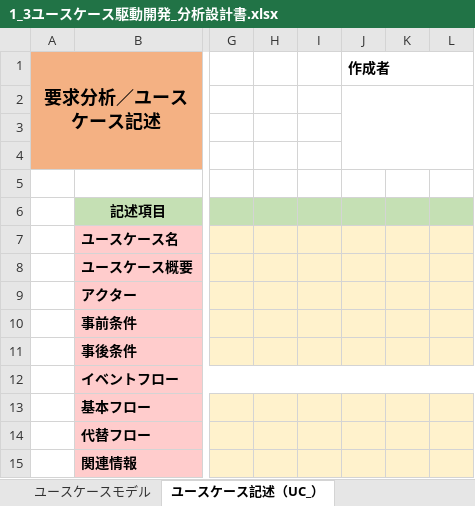
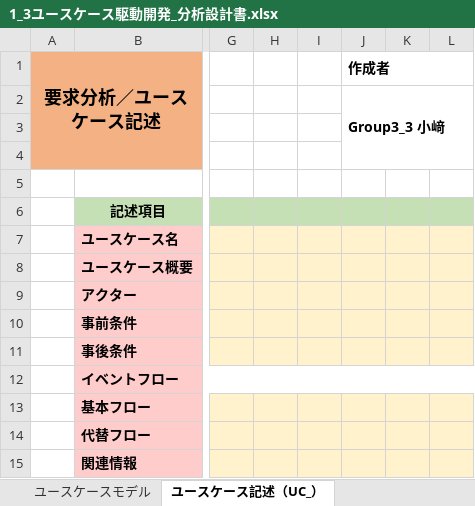
Before and after one commit to ko246/ohara_uml, an Excel workbook: group/06_robo_dog_3/設計書/1_3ユースケース駆動開発_分析設計書.xlsx, sheet ユースケース記述（UC_）, drawn as a sheet; only a part is shown, gaps mark what is left out; values as stored, in another font and other column widths than the file's, no borders; the diff names each change by its address in the sheet, - before the commit and + after, or states it on an @@ line.

```diff
--- a/group/06_robo_dog_3/設計書/1_3ユースケース駆動開発_分析設計書.xlsx (sheet ユースケース記述（UC_）)
+++ b/group/06_robo_dog_3/設計書/1_3ユースケース駆動開発_分析設計書.xlsx (sheet ユースケース記述（UC_）)
-J2 (作成者): (empty)
+J2 (作成者): Group3_3 小﨑
```
Also changed, not shown: sheet ユースケースモデル, group/06_robo_dog_3/ユースケース図/22_ユースケース図.xlsx, 1 other file.
